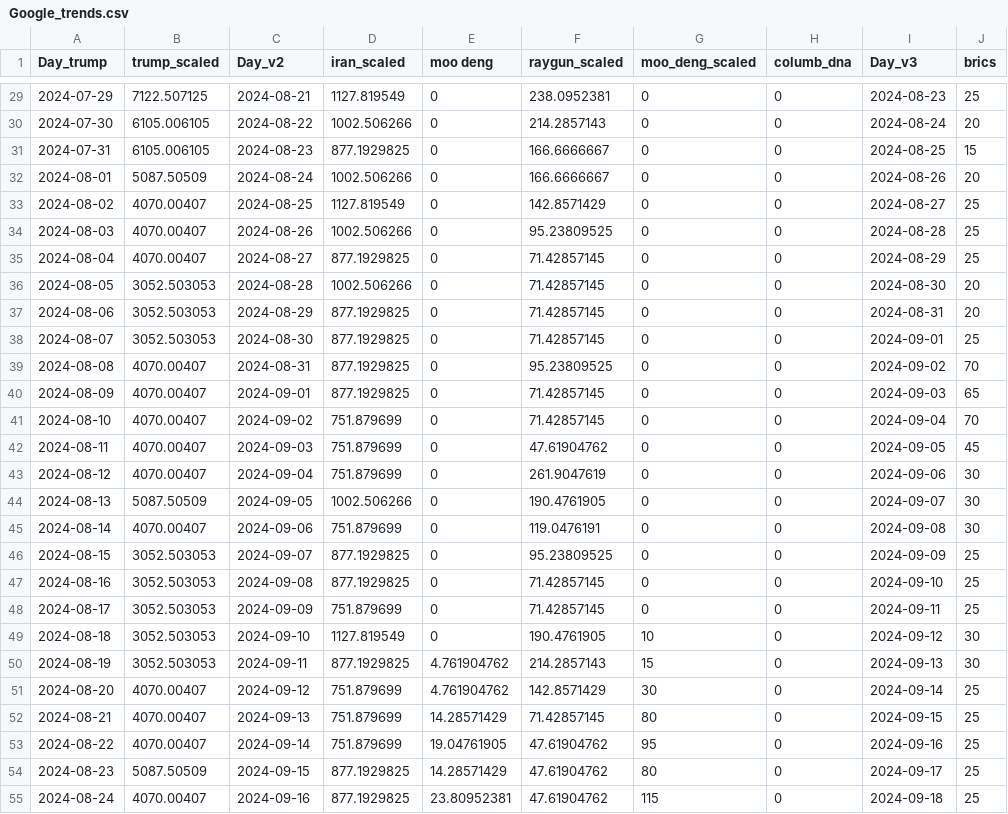
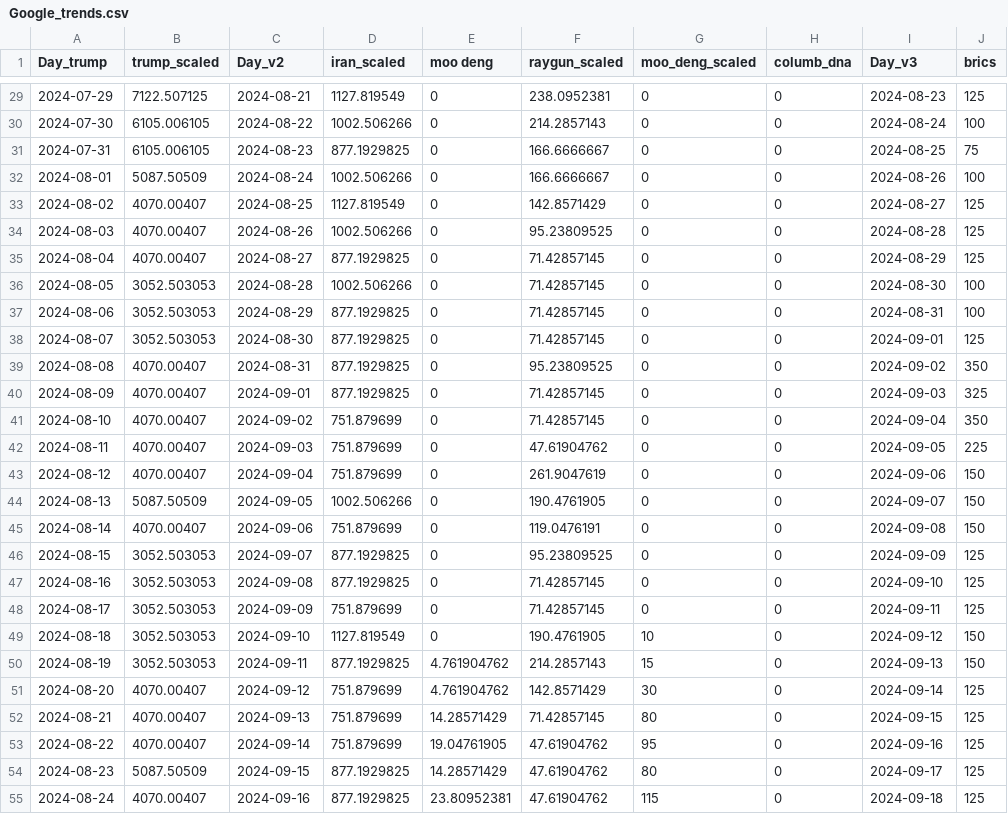
Before and after one commit to AndreiAf02/Math574_Project, a CSV file: Google_trends.csv, drawn as a sheet; only a part is shown, gaps mark what is left out; the diff covers the shown part only.

```diff
--- a/Google_trends.csv
+++ b/Google_trends.csv
@@ -29,27 +29,27 @@ Day_trump,trump_scaled,Day_v2,iran_scaled,moo deng,raygun_scaled,moo_deng_scaled
-2024-07-29,7122.507125,2024-08-21,1127.819549,0,238.0952381,0,0,2024-08-23,25
-2024-07-30,6105.006105,2024-08-22,1002.506266,0,214.2857143,0,0,2024-08-24,20
-2024-07-31,6105.006105,2024-08-23,877.1929825,0,166.6666667,0,0,2024-08-25,15
-2024-08-01,5087.50509,2024-08-24,1002.506266,0,166.6666667,0,0,2024-08-26,20
-2024-08-02,4070.00407,2024-08-25,1127.819549,0,142.8571429,0,0,2024-08-27,25
-2024-08-03,4070.00407,2024-08-26,1002.506266,0,95.23809525,0,0,2024-08-28,25
-2024-08-04,4070.00407,2024-08-27,877.1929825,0,71.42857145,0,0,2024-08-29,25
-2024-08-05,3052.503053,2024-08-28,1002.506266,0,71.42857145,0,0,2024-08-30,20
-2024-08-06,3052.503053,2024-08-29,877.1929825,0,71.42857145,0,0,2024-08-31,20
-2024-08-07,3052.503053,2024-08-30,877.1929825,0,71.42857145,0,0,2024-09-01,25
-2024-08-08,4070.00407,2024-08-31,877.1929825,0,95.23809525,0,0,2024-09-02,70
-2024-08-09,4070.00407,2024-09-01,877.1929825,0,71.42857145,0,0,2024-09-03,65
-2024-08-10,4070.00407,2024-09-02,751.879699,0,71.42857145,0,0,2024-09-04,70
-2024-08-11,4070.00407,2024-09-03,751.879699,0,47.61904762,0,0,2024-09-05,45
-2024-08-12,4070.00407,2024-09-04,751.879699,0,261.9047619,0,0,2024-09-06,30
-2024-08-13,5087.50509,2024-09-05,1002.506266,0,190.4761905,0,0,2024-09-07,30
-2024-08-14,4070.00407,2024-09-06,751.879699,0,119.0476191,0,0,2024-09-08,30
-2024-08-15,3052.503053,2024-09-07,877.1929825,0,95.23809525,0,0,2024-09-09,25
-2024-08-16,3052.503053,2024-09-08,877.1929825,0,71.42857145,0,0,2024-09-10,25
-2024-08-17,3052.503053,2024-09-09,751.879699,0,71.42857145,0,0,2024-09-11,25
-2024-08-18,3052.503053,2024-09-10,1127.819549,0,190.4761905,10,0,2024-09-12,30
-2024-08-19,3052.503053,2024-09-11,877.1929825,4.761904762,214.2857143,15,0,2024-09-13,30
-2024-08-20,4070.00407,2024-09-12,751.879699,4.761904762,142.8571429,30,0,2024-09-14,25
-2024-08-21,4070.00407,2024-09-13,751.879699,14.28571429,71.42857145,80,0,2024-09-15,25
-2024-08-22,4070.00407,2024-09-14,751.879699,19.04761905,47.61904762,95,0,2024-09-16,25
-2024-08-23,5087.50509,2024-09-15,877.1929825,14.28571429,47.61904762,80,0,2024-09-17,25
-2024-08-24,4070.00407,2024-09-16,877.1929825,23.80952381,47.61904762,115,0,2024-09-18,25
+2024-07-29,7122.507125,2024-08-21,1127.819549,0,238.0952381,0,0,2024-08-23,125
+2024-07-30,6105.006105,2024-08-22,1002.506266,0,214.2857143,0,0,2024-08-24,100
+2024-07-31,6105.006105,2024-08-23,877.1929825,0,166.6666667,0,0,2024-08-25,75
+2024-08-01,5087.50509,2024-08-24,1002.506266,0,166.6666667,0,0,2024-08-26,100
+2024-08-02,4070.00407,2024-08-25,1127.819549,0,142.8571429,0,0,2024-08-27,125
+2024-08-03,4070.00407,2024-08-26,1002.506266,0,95.23809525,0,0,2024-08-28,125
+2024-08-04,4070.00407,2024-08-27,877.1929825,0,71.42857145,0,0,2024-08-29,125
+2024-08-05,3052.503053,2024-08-28,1002.506266,0,71.42857145,0,0,2024-08-30,100
+2024-08-06,3052.503053,2024-08-29,877.1929825,0,71.42857145,0,0,2024-08-31,100
+2024-08-07,3052.503053,2024-08-30,877.1929825,0,71.42857145,0,0,2024-09-01,125
+2024-08-08,4070.00407,2024-08-31,877.1929825,0,95.23809525,0,0,2024-09-02,350
+2024-08-09,4070.00407,2024-09-01,877.1929825,0,71.42857145,0,0,2024-09-03,325
+2024-08-10,4070.00407,2024-09-02,751.879699,0,71.42857145,0,0,2024-09-04,350
+2024-08-11,4070.00407,2024-09-03,751.879699,0,47.61904762,0,0,2024-09-05,225
+2024-08-12,4070.00407,2024-09-04,751.879699,0,261.9047619,0,0,2024-09-06,150
+2024-08-13,5087.50509,2024-09-05,1002.506266,0,190.4761905,0,0,2024-09-07,150
+2024-08-14,4070.00407,2024-09-06,751.879699,0,119.0476191,0,0,2024-09-08,150
+2024-08-15,3052.503053,2024-09-07,877.1929825,0,95.23809525,0,0,2024-09-09,125
+2024-08-16,3052.503053,2024-09-08,877.1929825,0,71.42857145,0,0,2024-09-10,125
+2024-08-17,3052.503053,2024-09-09,751.879699,0,71.42857145,0,0,2024-09-11,125
+2024-08-18,3052.503053,2024-09-10,1127.819549,0,190.4761905,10,0,2024-09-12,150
+2024-08-19,3052.503053,2024-09-11,877.1929825,4.761904762,214.2857143,15,0,2024-09-13,150
+2024-08-20,4070.00407,2024-09-12,751.879699,4.761904762,142.8571429,30,0,2024-09-14,125
+2024-08-21,4070.00407,2024-09-13,751.879699,14.28571429,71.42857145,80,0,2024-09-15,125
+2024-08-22,4070.00407,2024-09-14,751.879699,19.04761905,47.61904762,95,0,2024-09-16,125
+2024-08-23,5087.50509,2024-09-15,877.1929825,14.28571429,47.61904762,80,0,2024-09-17,125
+2024-08-24,4070.00407,2024-09-16,877.1929825,23.80952381,47.61904762,115,0,2024-09-18,125
```
Also changed, not shown: 66 edited cells elsewhere in this file.
